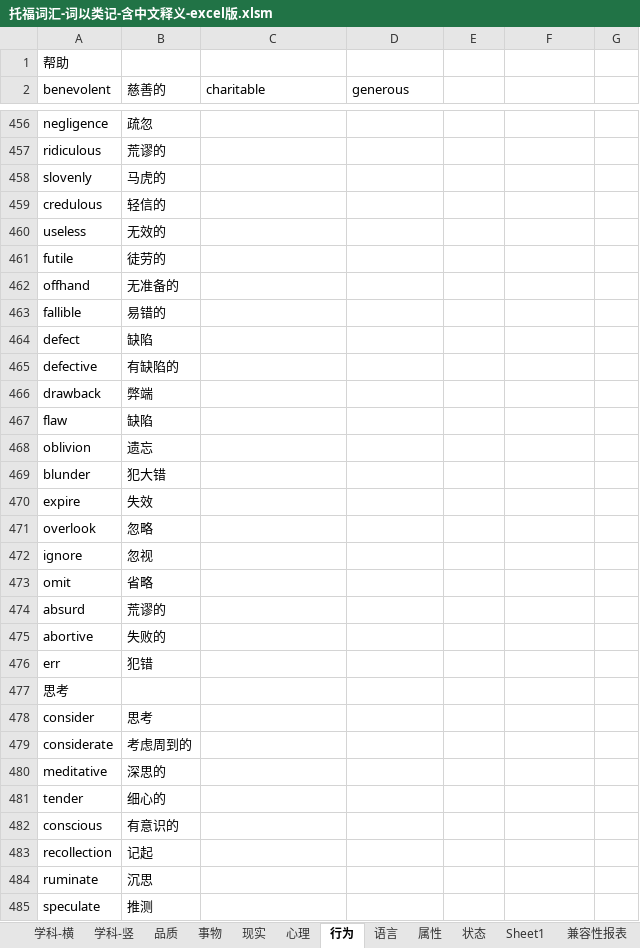
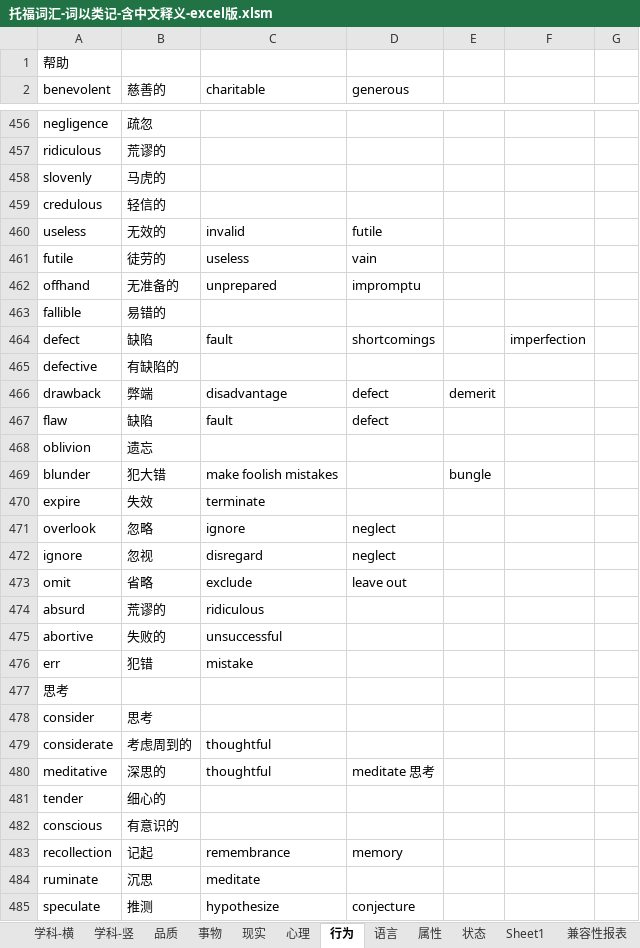
Before and after one commit to ermaerma/EngDaily, an Excel workbook: 托福词汇-词以类记-含中文释义-excel版.xlsm, sheet 行为, drawn as a sheet; only a part is shown, gaps mark what is left out; values as stored, in another font and other column widths than the file's, no cell formats; the diff covers the shown part only; the diff names each change by its address in the sheet, - before the commit and + after, or states it on an @@ line.

```diff
--- a/托福词汇-词以类记-含中文释义-excel版.xlsm (sheet 行为)
+++ b/托福词汇-词以类记-含中文释义-excel版.xlsm (sheet 行为)
-C460 (charitable): (empty)
+C460 (charitable): invalid
-D460 (generous): (empty)
+D460 (generous): futile
-C461 (charitable): (empty)
+C461 (charitable): useless
-D461 (generous): (empty)
+D461 (generous): vain
-C462 (charitable): (empty)
+C462 (charitable): unprepared
-D462 (generous): (empty)
+D462 (generous): impromptu
-C464 (charitable): (empty)
+C464 (charitable): fault
-D464 (generous): (empty)
+D464 (generous): shortcomings
-F464: (empty)
+F464: imperfection
-C466 (charitable): (empty)
+C466 (charitable): disadvantage
-D466:D467 (generous): (empty)
+D466:D467 (generous): defect
-E466: (empty)
+E466: demerit
-C467 (charitable): (empty)
+C467 (charitable): fault
-C469 (charitable): (empty)
+C469 (charitable): make foolish mistakes
-E469: (empty)
+E469: bungle
-C470 (charitable): (empty)
+C470 (charitable): terminate
-C471 (charitable): (empty)
+C471 (charitable): ignore
-D471:D472 (generous): (empty)
+D471:D472 (generous): neglect
-C472 (charitable): (empty)
+C472 (charitable): disregard
-C473 (charitable): (empty)
+C473 (charitable): exclude
-D473 (generous): (empty)
+D473 (generous): leave out
-C474 (charitable): (empty)
+C474 (charitable): ridiculous
-C475 (charitable): (empty)
+C475 (charitable): unsuccessful
-C476 (charitable): (empty)
+C476 (charitable): mistake
-C479:C480 (charitable): (empty)
+C479:C480 (charitable): thoughtful
-D480 (generous): (empty)
+D480 (generous): meditate 思考
-C483 (charitable): (empty)
+C483 (charitable): remembrance
-D483 (generous): (empty)
+D483 (generous): memory
-C484 (charitable): (empty)
+C484 (charitable): meditate
-C485 (charitable): (empty)
+C485 (charitable): hypothesize
-D485 (generous): (empty)
+D485 (generous): conjecture
```
Also changed, not shown: 196 edited cells elsewhere in this sheet, sheet 属性, sheet 语言, sheet 状态, cell formats, charts or pictures, 1 other file.
